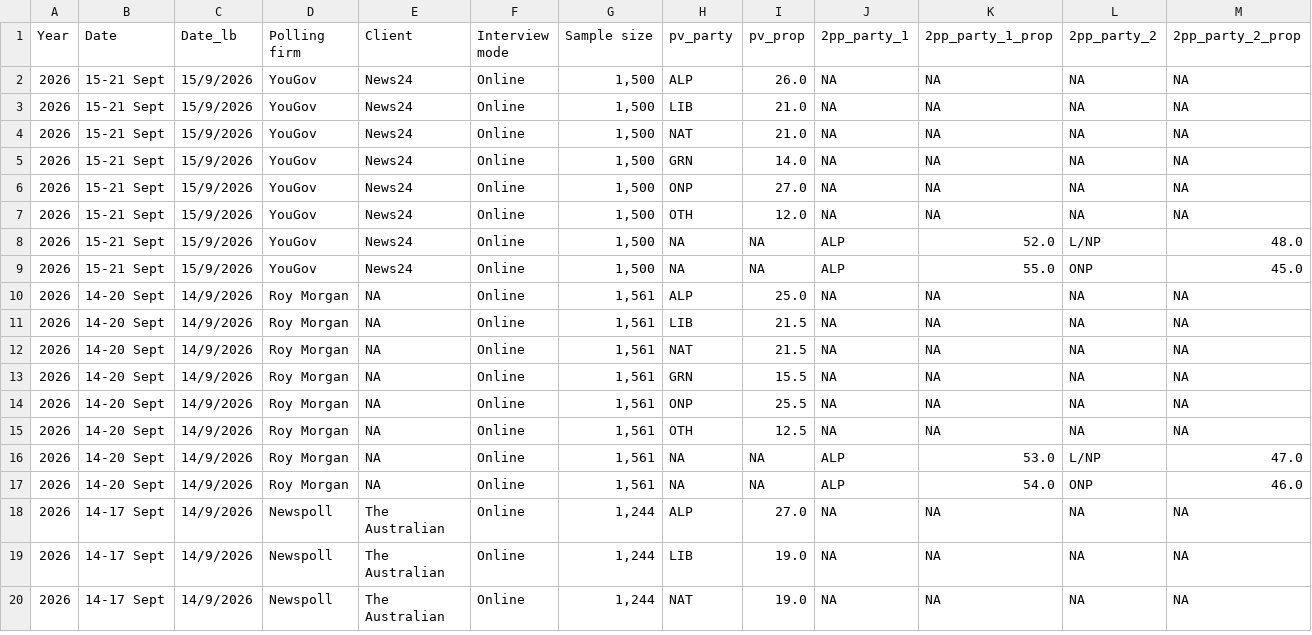
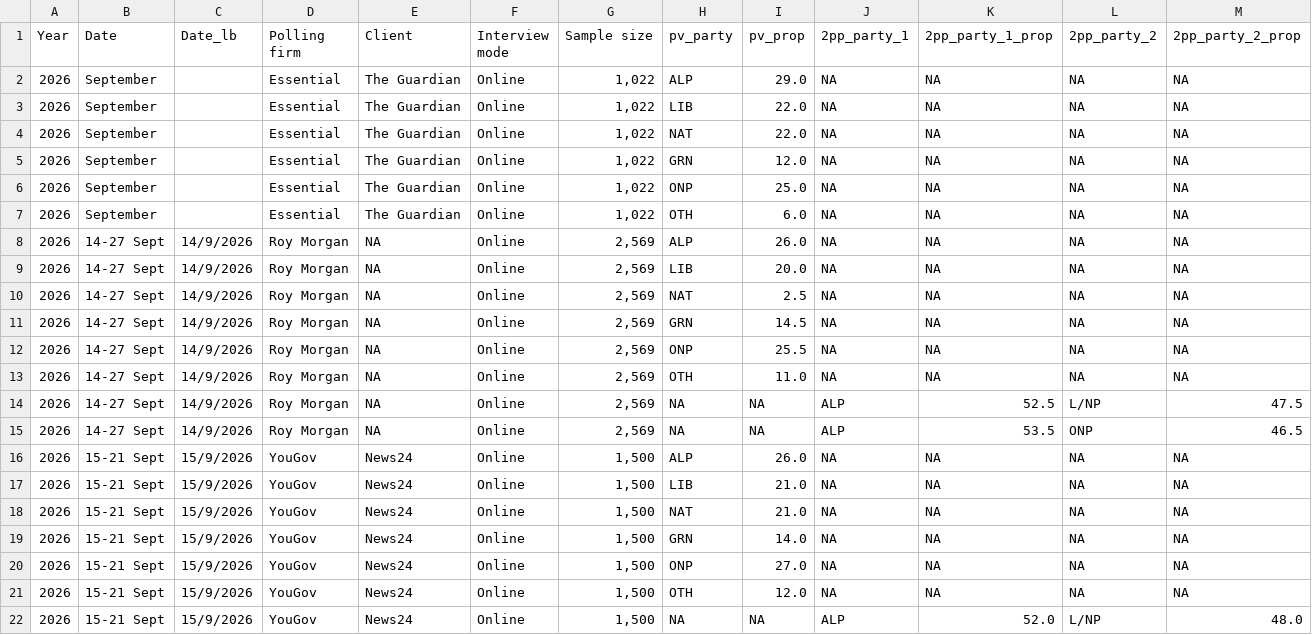
Before and after one commit to mtrood/Metapolitics, a CSV file: data/raw/data.csv, drawn as a sheet; only a part is shown; the shorter side is filled out with more unchanged rows; the diff names each change by its address in the sheet, - before the commit and + after, or states it on an @@ line.

```diff
--- a/data/raw/data.csv
+++ b/data/raw/data.csv
+row 2: 2026 | September |  | Essential | The Guardian | Online | 1,022 | ALP | 29.0 | NA | NA | NA | NA
+row 3: 2026 | September |  | Essential | The Guardian | Online | 1,022 | LIB | 22.0 | NA | NA | NA | NA
+row 4: 2026 | September |  | Essential | The Guardian | Online | 1,022 | NAT | 22.0 | NA | NA | NA | NA
+row 5: 2026 | September |  | Essential | The Guardian | Online | 1,022 | GRN | 12.0 | NA | NA | NA | NA
+row 6: 2026 | September |  | Essential | The Guardian | Online | 1,022 | ONP | 25.0 | NA | NA | NA | NA
+row 7: 2026 | September |  | Essential | The Guardian | Online | 1,022 | OTH | 6.0 | NA | NA | NA | NA
+row 8: 2026 | 14-27 Sept | 14/9/2026 | Roy Morgan | NA | Online | 2,569 | ALP | 26.0 | NA | NA | NA | NA
+row 9: 2026 | 14-27 Sept | 14/9/2026 | Roy Morgan | NA | Online | 2,569 | LIB | 20.0 | NA | NA | NA | NA
+row 10: 2026 | 14-27 Sept | 14/9/2026 | Roy Morgan | NA | Online | 2,569 | NAT | 2.5 | NA | NA | NA | NA
+row 11: 2026 | 14-27 Sept | 14/9/2026 | Roy Morgan | NA | Online | 2,569 | GRN | 14.5 | NA | NA | NA | NA
+row 12: 2026 | 14-27 Sept | 14/9/2026 | Roy Morgan | NA | Online | 2,569 | ONP | 25.5 | NA | NA | NA | NA
+row 13: 2026 | 14-27 Sept | 14/9/2026 | Roy Morgan | NA | Online | 2,569 | OTH | 11.0 | NA | NA | NA | NA
+row 14: 2026 | 14-27 Sept | 14/9/2026 | Roy Morgan | NA | Online | 2,569 | NA | NA | ALP | 52.5 | L/NP | 47.5
+row 15: 2026 | 14-27 Sept | 14/9/2026 | Roy Morgan | NA | Online | 2,569 | NA | NA | ALP | 53.5 | ONP | 46.5
```
Also changed, not shown: 2 other files.
